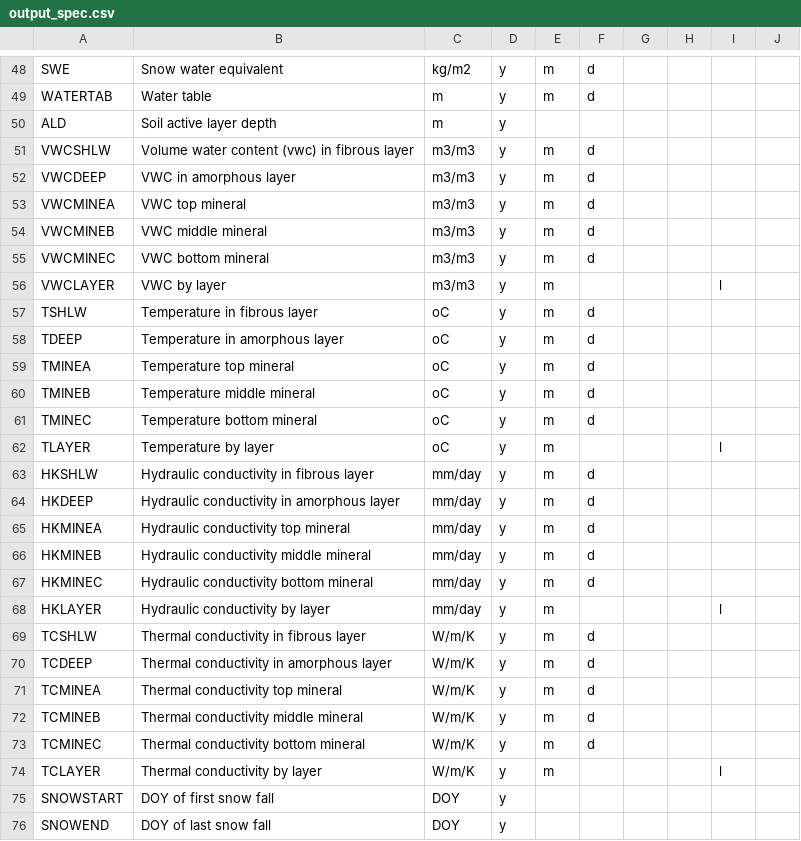
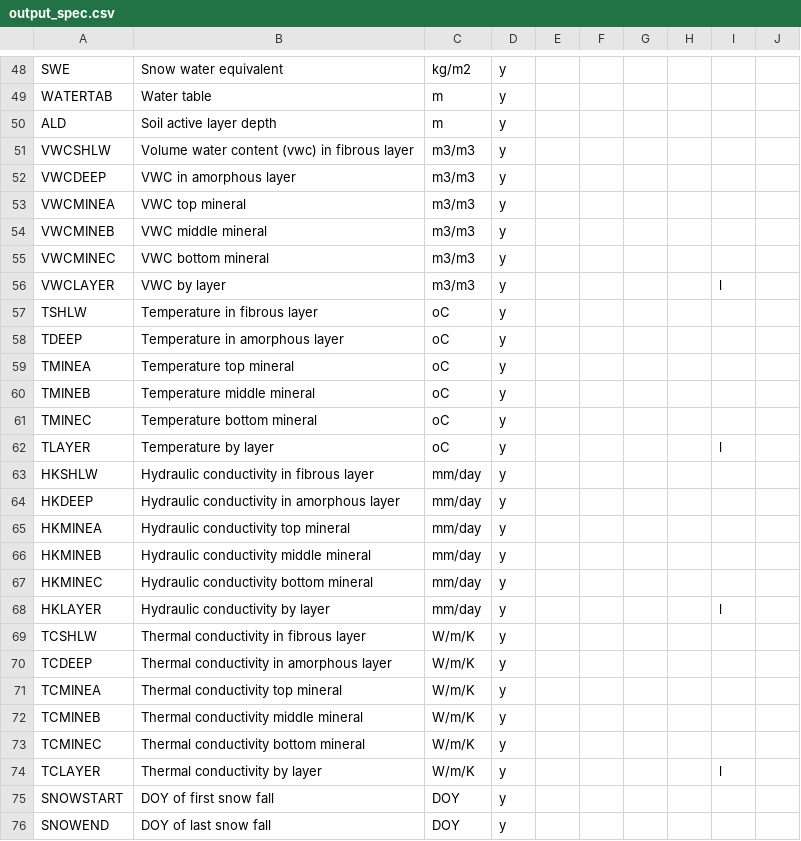
Before and after one commit to uaf-arctic-eco-modeling/dvm-dos-tem, a CSV file: config/output_spec.csv, drawn as a sheet; only a part is shown, gaps mark what is left out; the diff covers the shown part only; the diff names each change by its address in the sheet, - before the commit and + after, or states it on an @@ line.

```diff
--- a/config/output_spec.csv
+++ b/config/output_spec.csv
-E48:E49: m
+E48:E49: (empty)
-F48:F49: d
+F48:F49: (empty)
-E51:E74: m
+E51:E74: (empty)
-F51:F55: d
+F51:F55: (empty)
-F57:F61: d
+F57:F61: (empty)
-F63:F67: d
+F63:F67: (empty)
-F69:F73: d
+F69:F73: (empty)
```
Also changed, not shown: 51 edited cells elsewhere in this file, 1 other file.
